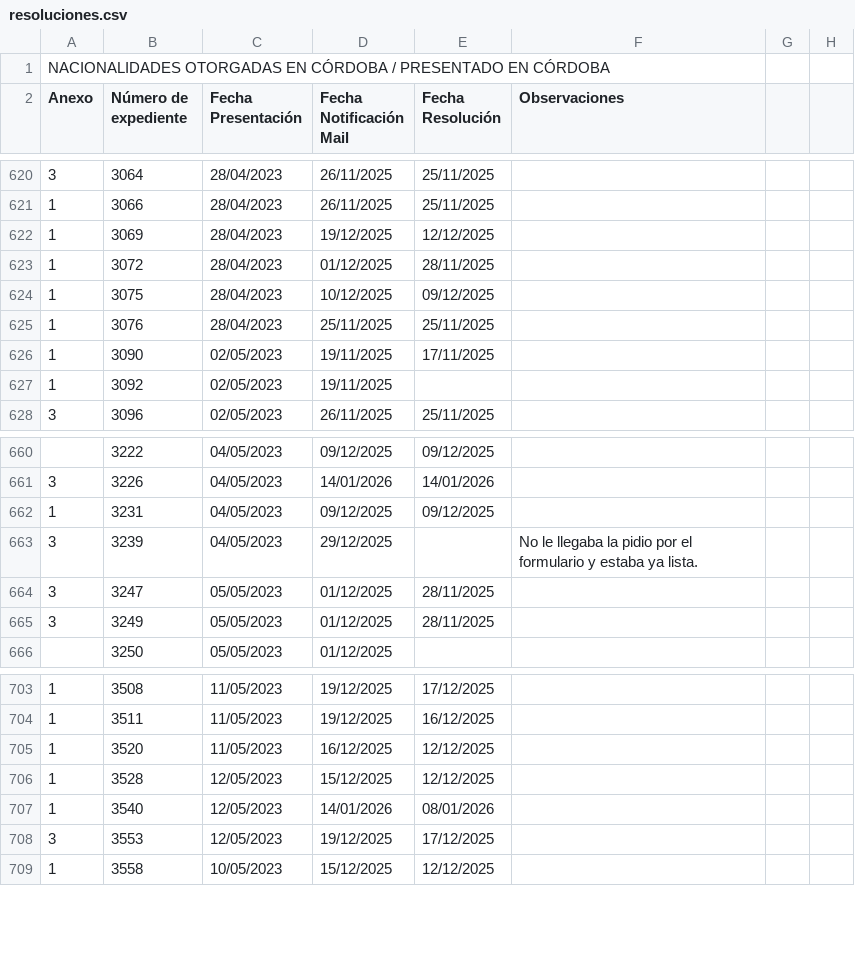
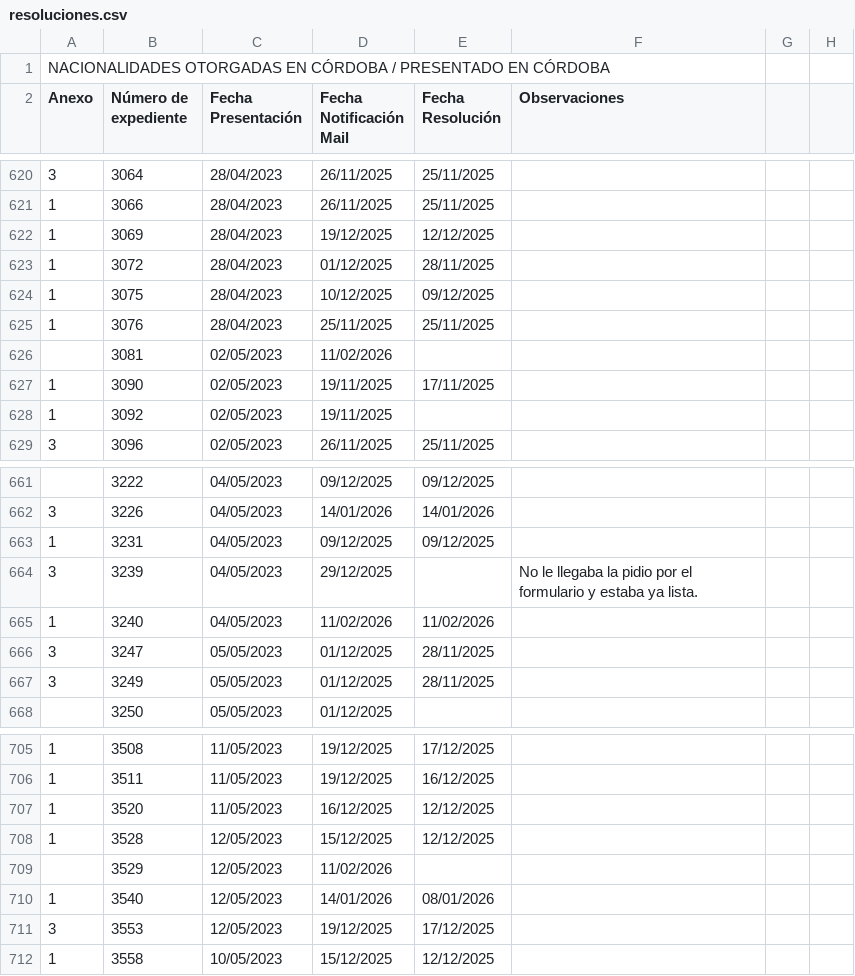
Before and after one commit to AlanMonti92/nacionalidades, a CSV file: resoluciones.csv, drawn as a sheet; only a part is shown, gaps mark what is left out; the diff covers the shown part only.

```diff
--- a/resoluciones.csv
+++ b/resoluciones.csv
@@ -625,2 +625,3 @@ Anexo ,Número de expediente ,Fecha Presentación,Fecha Notificación Mail,Fecha
 1,3076,28/04/2023,25/11/2025,25/11/2025,,,
+,3081,02/05/2023,11/02/2026,,,,
 1,3090,02/05/2023,19/11/2025,17/11/2025,,,
@@ -663,2 +664,3 @@ Anexo ,Número de expediente ,Fecha Presentación,Fecha Notificación Mail,Fecha
 3,3239,04/05/2023,29/12/2025,,No le llegaba la pidio por el formulario y estaba ya lista.,,
+1,3240,04/05/2023,11/02/2026,11/02/2026,,,
 3,3247,05/05/2023,01/12/2025,28/11/2025,,,
@@ -706,2 +708,3 @@ Anexo ,Número de expediente ,Fecha Presentación,Fecha Notificación Mail,Fecha
 1,3528,12/05/2023,15/12/2025,12/12/2025,,,
+,3529,12/05/2023,11/02/2026,,,,
 1,3540,12/05/2023,14/01/2026,08/01/2026,,,
```
Also changed, not shown: 26 added rows elsewhere in this file.
